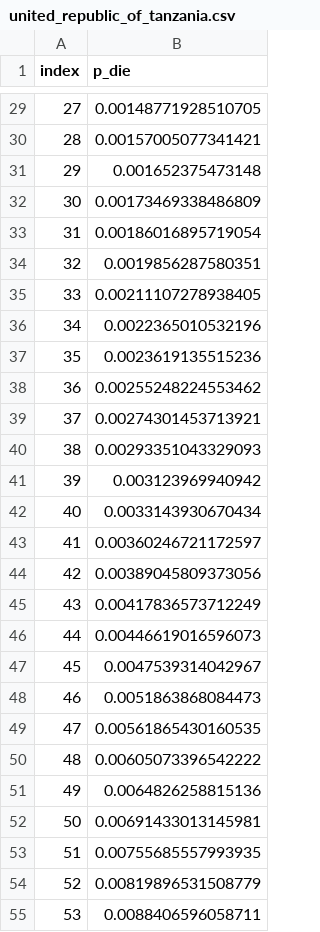
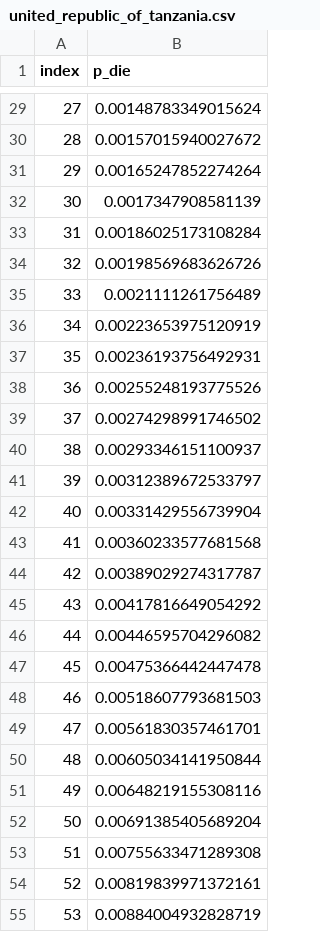
Before and after one commit to geratcliff/vital-2026-Cebu, a CSV file: _gbd_lifetables/output/united_republic_of_tanzania.csv, drawn as a sheet; only a part is shown, gaps mark what is left out; the diff covers the shown part only.

```diff
--- a/_gbd_lifetables/output/united_republic_of_tanzania.csv
+++ b/_gbd_lifetables/output/united_republic_of_tanzania.csv
@@ -29,27 +29,27 @@ index,p_die
-27,0.00148771928510705
-28,0.00157005077341421
-29,0.001652375473148
-30,0.00173469338486809
-31,0.00186016895719054
-32,0.0019856287580351
-33,0.00211107278938405
-34,0.0022365010532196
-35,0.0023619135515236
-36,0.00255248224553462
-37,0.00274301453713921
-38,0.00293351043329093
-39,0.003123969940942
-40,0.0033143930670434
-41,0.00360246721172597
-42,0.00389045809373056
-43,0.00417836573712249
-44,0.00446619016596073
-45,0.0047539314042967
-46,0.0051863868084473
-47,0.00561865430160535
-48,0.00605073396542222
-49,0.0064826258815136
-50,0.00691433013145981
-51,0.00755685557993935
-52,0.00819896531508779
-53,0.0088406596058711
+27,0.00148783349015624
+28,0.00157015940027672
+29,0.00165247852274264
+30,0.0017347908581139
+31,0.00186025173108284
+32,0.00198569683626726
+33,0.0021111261756489
+34,0.00223653975120919
+35,0.00236193756492931
+36,0.00255248193775526
+37,0.00274298991746502
+38,0.00293346151100937
+39,0.00312389672533797
+40,0.00331429556739904
+41,0.00360233577681568
+42,0.00389029274317787
+43,0.00417816649054292
+44,0.00446595704296082
+45,0.00475366442447478
+46,0.00518607793681503
+47,0.00561830357461701
+48,0.00605034141950844
+49,0.00648219155308116
+50,0.00691385405689204
+51,0.00755633471289308
+52,0.00819839971372161
+53,0.00884004932828719
```
Also changed, not shown: 85 edited cells elsewhere in this file, _gbd_lifetables/output/bangladesh.csv, _gbd_lifetables/output/china.csv, 17 other files.
